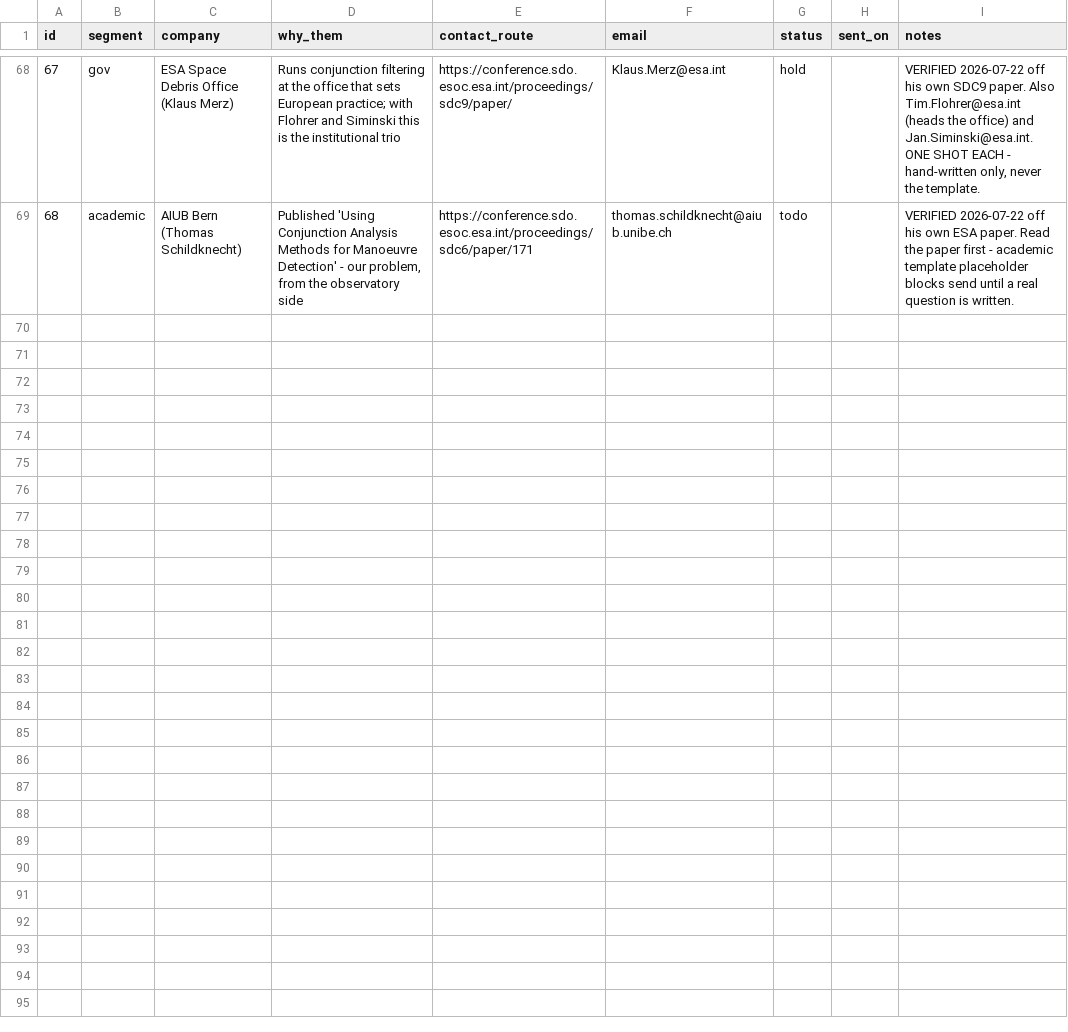
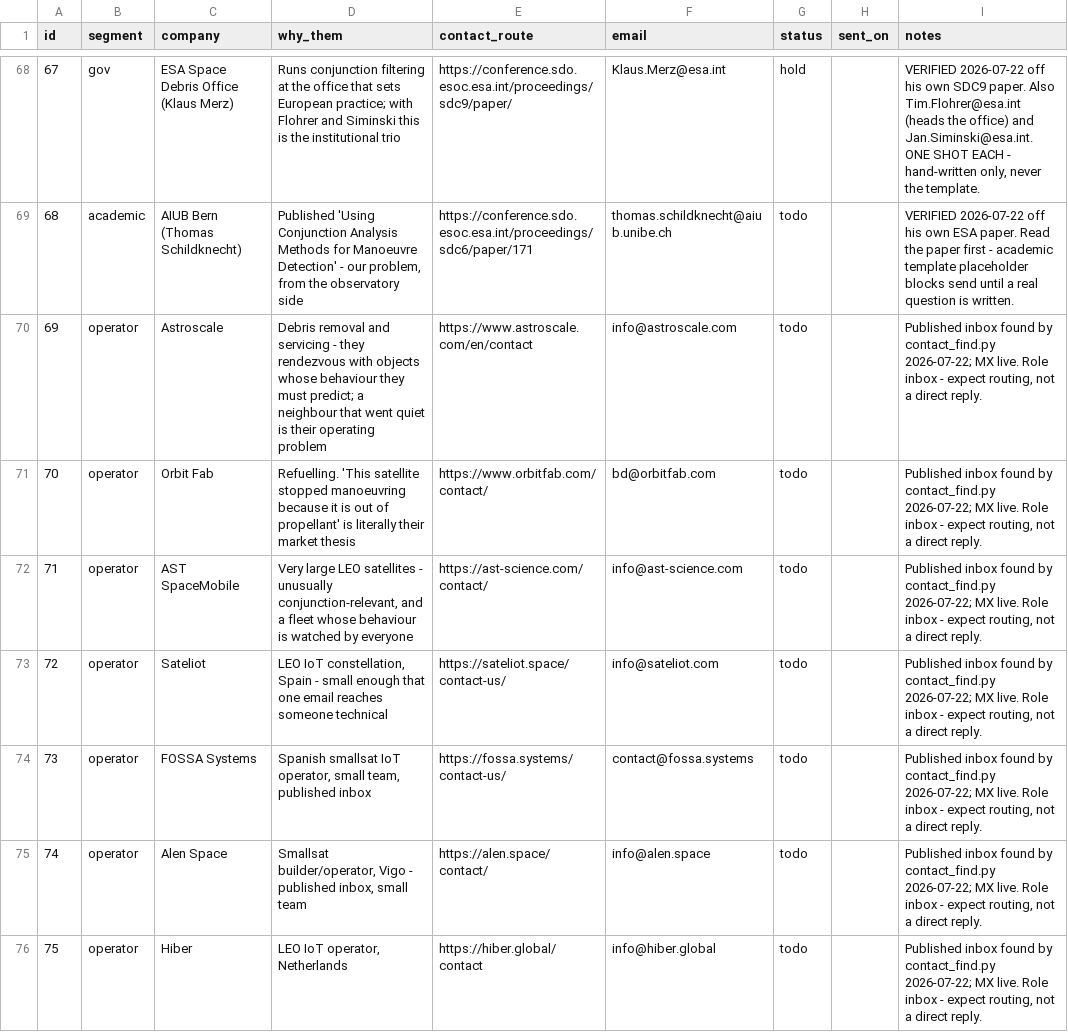
Before and after one commit to zayahwork/space-vault, a CSV file: 06 Code/outreach_targets.csv, drawn as a sheet; only a part is shown, gaps mark what is left out; the diff names each change by its address in the sheet, - before the commit and + after, or states it on an @@ line.

```diff
--- a/06 Code/outreach_targets.csv
+++ b/06 Code/outreach_targets.csv
+row 70: 69 | operator | Astroscale | Debris removal and servicing - they rendezvous with objects whose behaviour they must predict; a neighbour that went quiet is their operating problem | https://www.astroscale.com/en/contact | info@astroscale.com | todo |  | Published inbox found by contact_find.py 2026-07-22; MX live. Role inbox - expect routing, not a direct reply.
+row 71: 70 | operator | Orbit Fab | Refuelling. 'This satellite stopped manoeuvring because it is out of propellant' is literally their market thesis | https://www.orbitfab.com/contact/ | bd@orbitfab.com | todo |  | Published inbox found by contact_find.py 2026-07-22; MX live. Role inbox - expect routing, not a direct reply.
+row 72: 71 | operator | AST SpaceMobile | Very large LEO satellites - unusually conjunction-relevant, and a fleet whose behaviour is watched by everyone | https://ast-science.com/contact/ | info@ast-science.com | todo |  | Published inbox found by contact_find.py 2026-07-22; MX live. Role inbox - expect routing, not a direct reply.
+row 73: 72 | operator | Sateliot | LEO IoT constellation, Spain - small enough that one email reaches someone technical | https://sateliot.space/contact-us/ | info@sateliot.com | todo |  | Published inbox found by contact_find.py 2026-07-22; MX live. Role inbox - expect routing, not a direct reply.
+row 74: 73 | operator | FOSSA Systems | Spanish smallsat IoT operator, small team, published inbox | https://fossa.systems/contact-us/ | contact@fossa.systems | todo |  | Published inbox found by contact_find.py 2026-07-22; MX live. Role inbox - expect routing, not a direct reply.
+row 75: 74 | operator | Alen Space | Smallsat builder/operator, Vigo - published inbox, small team | https://alen.space/contact/ | info@alen.space | todo |  | Published inbox found by contact_find.py 2026-07-22; MX live. Role inbox - expect routing, not a direct reply.
+row 76: 75 | operator | Hiber | LEO IoT operator, Netherlands | https://hiber.global/contact | info@hiber.global | todo |  | Published inbox found by contact_find.py 2026-07-22; MX live. Role inbox - expect routing, not a direct reply.
```
Also changed, not shown: 1 other file.
